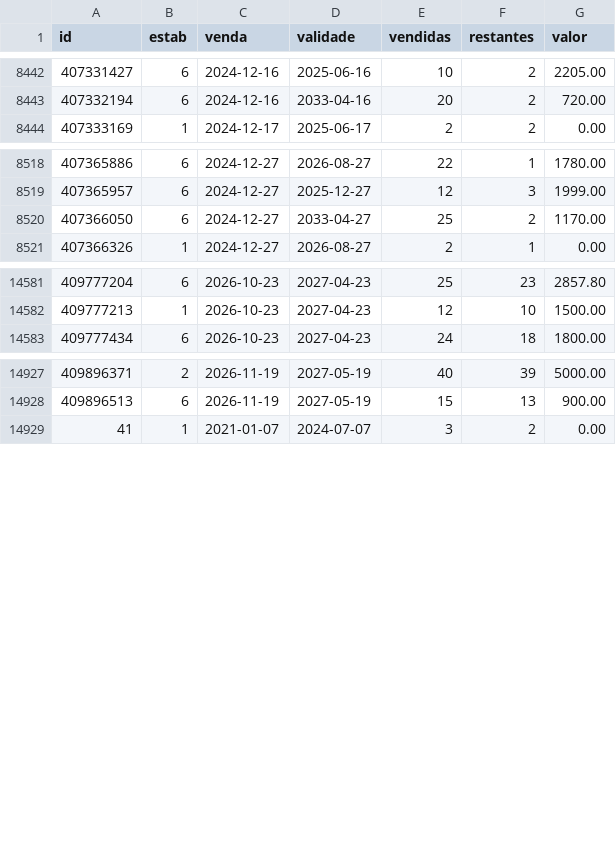
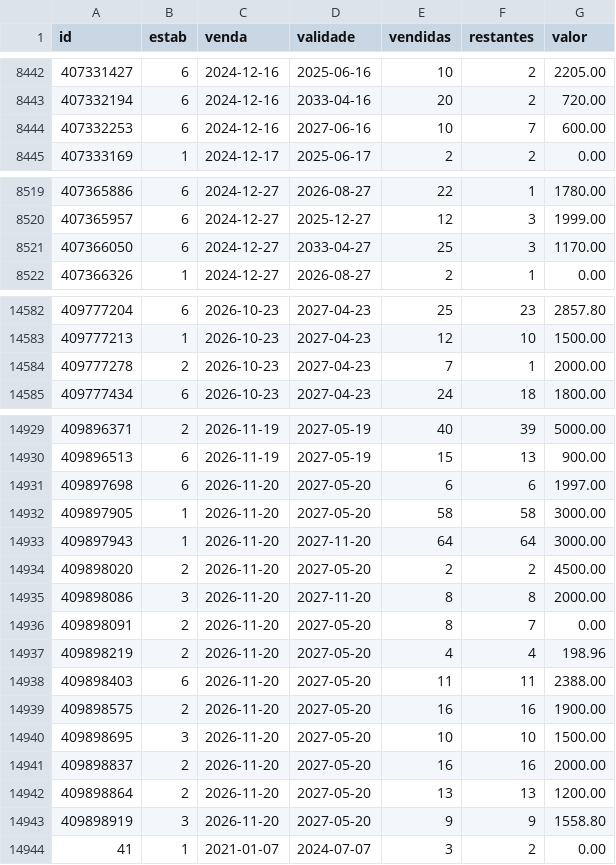
Before and after one commit to pedrovictorferreira089-create/drenesse-validade-planos, a CSV file: dados/monitor/foto_validade.csv, drawn as a sheet; only a part is shown, gaps mark what is left out; the diff covers the shown part only.

```diff
--- a/dados/monitor/foto_validade.csv
+++ b/dados/monitor/foto_validade.csv
@@ -8443,2 +8443,3 @@ id,estab,venda,validade,vendidas,restantes,valor
 407332194,6,2024-12-16,2033-04-16,20,2,720.00
+407332253,6,2024-12-16,2027-06-16,10,7,600.00
 407333169,1,2024-12-17,2025-06-17,2,2,0.00
@@ -8519,3 +8520,3 @@ id,estab,venda,validade,vendidas,restantes,valor
 407365957,6,2024-12-27,2025-12-27,12,3,1999.00
-407366050,6,2024-12-27,2033-04-27,25,2,1170.00
+407366050,6,2024-12-27,2033-04-27,25,3,1170.00
 407366326,1,2024-12-27,2026-08-27,2,1,0.00
@@ -14582,2 +14583,3 @@ id,estab,venda,validade,vendidas,restantes,valor
 409777213,1,2026-10-23,2027-04-23,12,10,1500.00
+409777278,2,2026-10-23,2027-04-23,7,1,2000.00
 409777434,6,2026-10-23,2027-04-23,24,18,1800.00
@@ -14928,2 +14930,15 @@ id,estab,venda,validade,vendidas,restantes,valor
 409896513,6,2026-11-19,2027-05-19,15,13,900.00
+409897698,6,2026-11-20,2027-05-20,6,6,1997.00
+409897905,1,2026-11-20,2027-05-20,58,58,3000.00
+409897943,1,2026-11-20,2027-11-20,64,64,3000.00
+409898020,2,2026-11-20,2027-05-20,2,2,4500.00
+409898086,3,2026-11-20,2027-11-20,8,8,2000.00
+409898091,2,2026-11-20,2027-05-20,8,7,0.00
+409898219,2,2026-11-20,2027-05-20,4,4,198.96
+409898403,6,2026-11-20,2027-05-20,11,11,2388.00
+409898575,2,2026-11-20,2027-05-20,16,16,1900.00
+409898695,3,2026-11-20,2027-05-20,10,10,1500.00
+409898837,2,2026-11-20,2027-05-20,16,16,2000.00
+409898864,2,2026-11-20,2027-05-20,13,13,1200.00
+409898919,3,2026-11-20,2027-05-20,9,9,1558.80
 41,1,2021-01-07,2024-07-07,3,2,0.00
```
Also changed, not shown: 12 edited cells elsewhere in this file, 5 other files.
